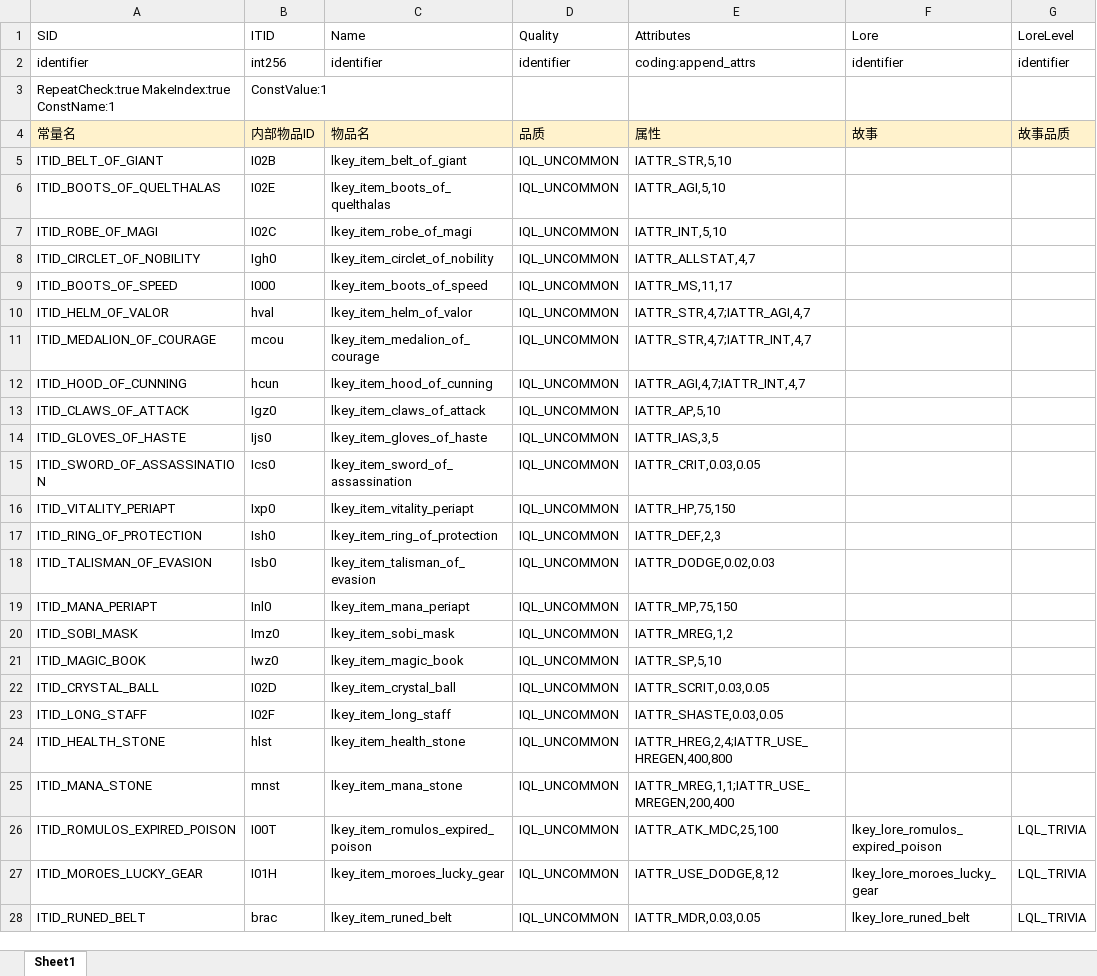
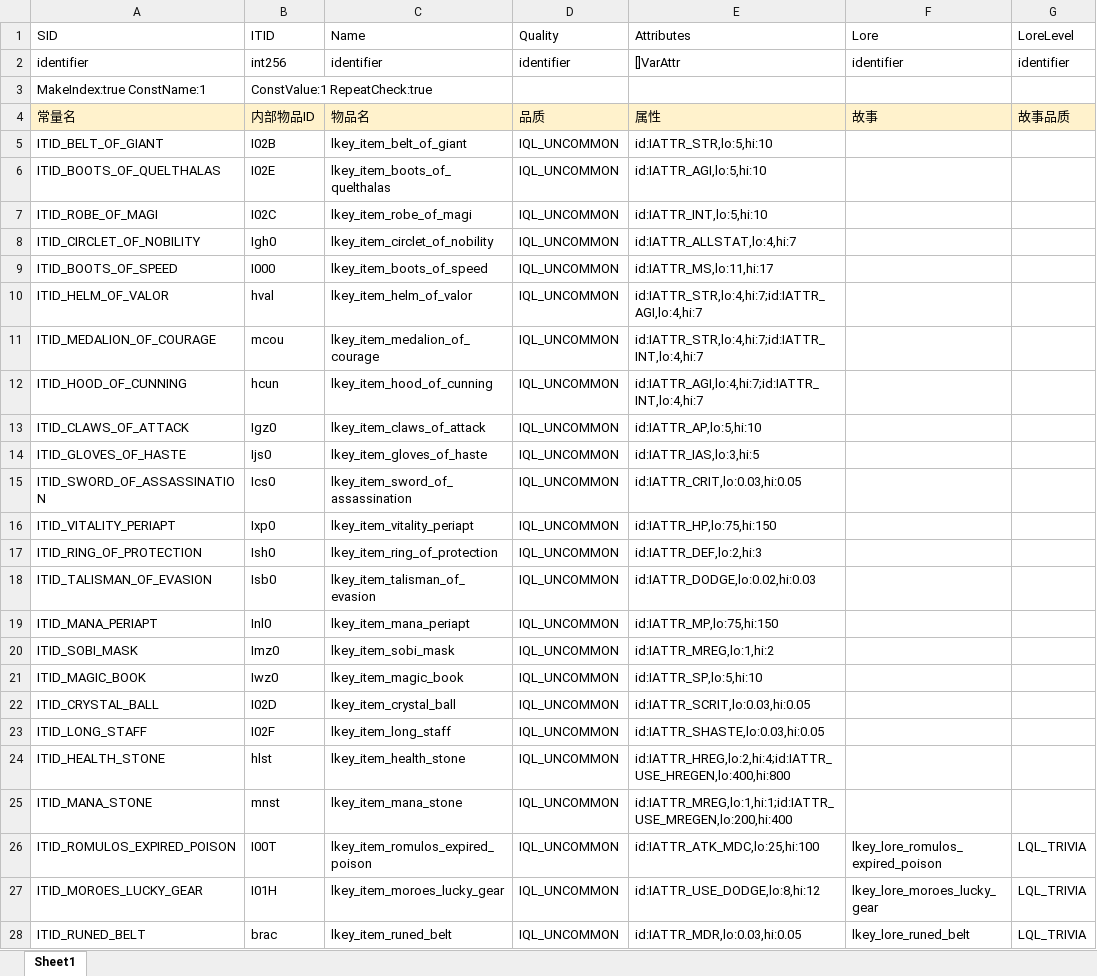
Before and after one commit to yatyricky/Zulaman-WE, an Excel workbook: assets/data/ItemConfig.xlsx, sheet Sheet1, drawn as a sheet; only a part is shown; values as stored, in another font and other column widths than the file's, no borders; removed rows and columns are numbered as before the commit, all else as after; the diff covers the shown part only; the diff names each change by its address in the sheet, - before the commit and + after, or states it on an @@ line.

```diff
--- a/assets/data/ItemConfig.xlsx (sheet Sheet1)
+++ b/assets/data/ItemConfig.xlsx (sheet Sheet1)
-E2 (Attributes): coding:append_attrs
+E2 (Attributes): []VarAttr
-row 3: RepeatCheck:true MakeIndex:true ConstName:1 | ConstValue:1
+row 3: MakeIndex:true ConstName:1 | ConstValue:1 RepeatCheck:true
-E5 (Attributes): IATTR_STR,5,10
+E5 (Attributes): id:IATTR_STR,lo:5,hi:10
-E6 (Attributes): IATTR_AGI,5,10
+E6 (Attributes): id:IATTR_AGI,lo:5,hi:10
-E7 (Attributes): IATTR_INT,5,10
+E7 (Attributes): id:IATTR_INT,lo:5,hi:10
-E8 (Attributes): IATTR_ALLSTAT,4,7
+E8 (Attributes): id:IATTR_ALLSTAT,lo:4,hi:7
-E9 (Attributes): IATTR_MS,11,17
+E9 (Attributes): id:IATTR_MS,lo:11,hi:17
-E10 (Attributes): IATTR_STR,4,7;IATTR_AGI,4,7
+E10 (Attributes): id:IATTR_STR,lo:4,hi:7;id:IATTR_AGI,lo:4,hi:7
-E11 (Attributes): IATTR_STR,4,7;IATTR_INT,4,7
+E11 (Attributes): id:IATTR_STR,lo:4,hi:7;id:IATTR_INT,lo:4,hi:7
-E12 (Attributes): IATTR_AGI,4,7;IATTR_INT,4,7
+E12 (Attributes): id:IATTR_AGI,lo:4,hi:7;id:IATTR_INT,lo:4,hi:7
-E13 (Attributes): IATTR_AP,5,10
+E13 (Attributes): id:IATTR_AP,lo:5,hi:10
-E14 (Attributes): IATTR_IAS,3,5
+E14 (Attributes): id:IATTR_IAS,lo:3,hi:5
-E15 (Attributes): IATTR_CRIT,0.03,0.05
+E15 (Attributes): id:IATTR_CRIT,lo:0.03,hi:0.05
-E16 (Attributes): IATTR_HP,75,150
+E16 (Attributes): id:IATTR_HP,lo:75,hi:150
-E17 (Attributes): IATTR_DEF,2,3
+E17 (Attributes): id:IATTR_DEF,lo:2,hi:3
-E18 (Attributes): IATTR_DODGE,0.02,0.03
+E18 (Attributes): id:IATTR_DODGE,lo:0.02,hi:0.03
-E19 (Attributes): IATTR_MP,75,150
+E19 (Attributes): id:IATTR_MP,lo:75,hi:150
-E20 (Attributes): IATTR_MREG,1,2
+E20 (Attributes): id:IATTR_MREG,lo:1,hi:2
-E21 (Attributes): IATTR_SP,5,10
+E21 (Attributes): id:IATTR_SP,lo:5,hi:10
-E22 (Attributes): IATTR_SCRIT,0.03,0.05
+E22 (Attributes): id:IATTR_SCRIT,lo:0.03,hi:0.05
-E23 (Attributes): IATTR_SHASTE,0.03,0.05
+E23 (Attributes): id:IATTR_SHASTE,lo:0.03,hi:0.05
-E24 (Attributes): IATTR_HREG,2,4;IATTR_USE_HREGEN,400,800
+E24 (Attributes): id:IATTR_HREG,lo:2,hi:4;id:IATTR_USE_HREGEN,lo:400,hi:800
-E25 (Attributes): IATTR_MREG,1,1;IATTR_USE_MREGEN,200,400
+E25 (Attributes): id:IATTR_MREG,lo:1,hi:1;id:IATTR_USE_MREGEN,lo:200,hi:400
-E26 (Attributes): IATTR_ATK_MDC,25,100
+E26 (Attributes): id:IATTR_ATK_MDC,lo:25,hi:100
-E27 (Attributes): IATTR_USE_DODGE,8,12
+E27 (Attributes): id:IATTR_USE_DODGE,lo:8,hi:12
-E28 (Attributes): IATTR_MDR,0.03,0.05
+E28 (Attributes): id:IATTR_MDR,lo:0.03,hi:0.05
```
Also changed, not shown: 55 edited cells elsewhere in this sheet, assets/data/Items.xlsx, assets/data/LanguageConfig.xlsx, 4 other files.
